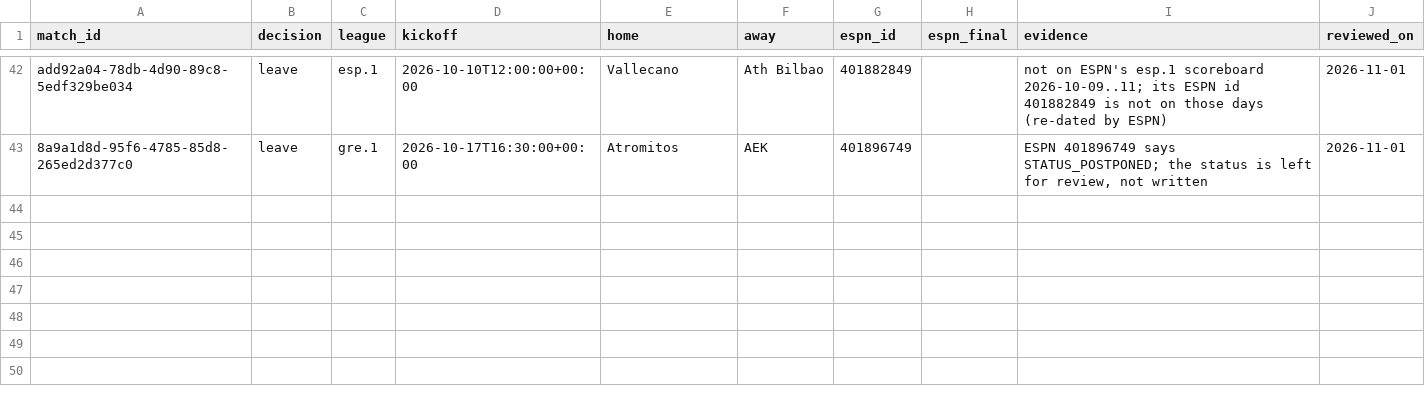
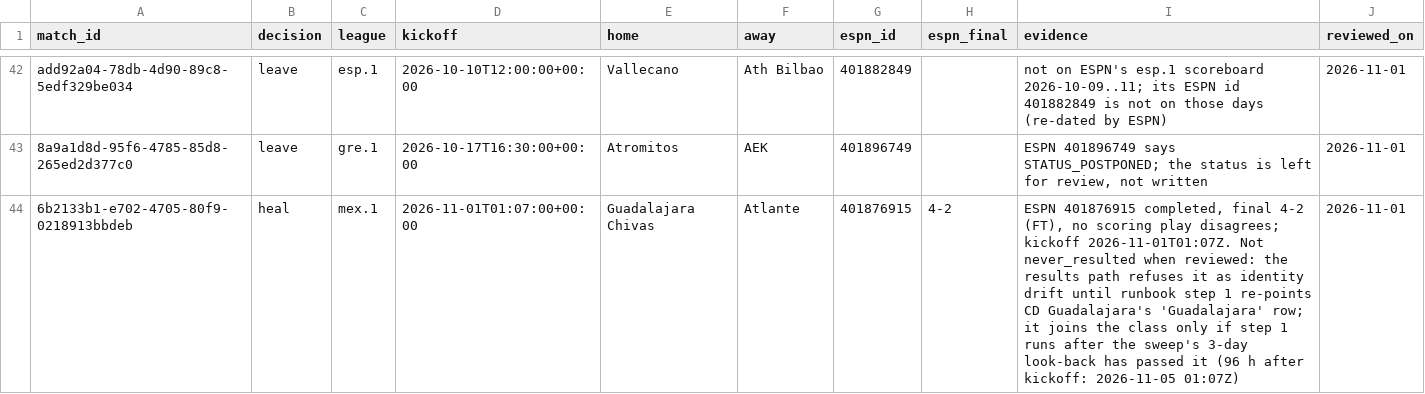
Before and after one commit to ceesartech/auspex, a CSV file: scripts/data/soccer_never_resulted_reviewed.csv, drawn as a sheet; only a part is shown, gaps mark what is left out.

Commit message:
never_resulted reviewed list: Guadalajara v Atlante (ESPN 401876915, 4-2) as a heal row
The live pipeline refuses its result as identity drift until runbook
step 1 re-points CD Guadalajara's 'Guadalajara' row, and the results
sweep looks back 3 days: a runbook started after ~2026-11-04 would have
left it a stale scheduled row ('NOT in the reviewed list'). ESPN, read
2026-11-01 ~06:44Z: completed, final 4-2, the six scoring plays agree,
kickoff 01:07Z; prod read-only: 76 predictions, all before kickoff, no
rec. The tool's dry run of it alone on the replica after steps 1-11, as
of 2026-11-06: heal 1, 76 predictions graded, 0 recs, 0 teams stamped.
The wrapper's bounds take that row on top of the rehearsal's (39 / 39 /
3,249 / 3); started early, the pipeline records the result after step 1
and the row is never passed. Santos v Necaxa (ESPN 401876912, 23:00Z
today) is not added: not played, so the evidence standard cannot be met.

```diff
--- a/scripts/data/soccer_never_resulted_reviewed.csv
+++ b/scripts/data/soccer_never_resulted_reviewed.csv
@@ -43 +43,2 @@ add92a04-78db-4d90-89c8-5edf329be034,leave,esp.1,2026-10-10T12:00:00+00:00,Valle
 8a9a1d8d-95f6-4785-85d8-265ed2d377c0,leave,gre.1,2026-10-17T16:30:00+00:00,Atromitos,AEK,401896749,,"ESPN 401896749 says STATUS_POSTPONED; the status is left for review, not written",2026-11-01
+6b2133b1-e702-4705-80f9-0218913bbdeb,heal,mex.1,2026-11-01T01:07:00+00:00,Guadalajara Chivas,Atlante,401876915,4-2,"ESPN 401876915 completed, final 4-2 (FT), no scoring play disagrees; kickoff 2026-11-01T01:07Z. Not never_resulted when reviewed: the results path refuses it as identity drift until runbook step 1 re-points CD Guadalajara's 'Guadalajara' row; it joins the class only if step 1 runs after the sweep's 3-day look-back has passed it (96 h after kickoff: 2026-11-05 01:07Z)",2026-11-01
```
Also changed, not shown: 4 other files.
